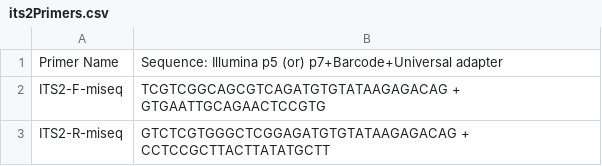
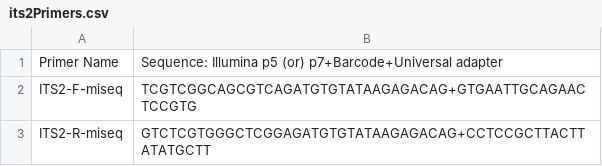
Before and after one commit to RyanEckert/Belize_Mcav_Symbiodiniaceae_ITS2, a CSV file: lab_protocol/its2Primers.csv, drawn as a sheet.

```diff
--- a/lab_protocol/its2Primers.csv
+++ b/lab_protocol/its2Primers.csv
@@ -1,3 +1,3 @@
 Primer Name ,Sequence: Illumina p5 (or) p7+Barcode+Universal adapter
-ITS2-F-miseq ,TCGTCGGCAGCGTCAGATGTGTATAAGAGACAG + GTGAATTGCAGAACTCCGTG
-ITS2-R-miseq ,GTCTCGTGGGCTCGGAGATGTGTATAAGAGACAG + CCTCCGCTTACTTATATGCTT
+ITS2-F-miseq ,TCGTCGGCAGCGTCAGATGTGTATAAGAGACAG+GTGAATTGCAGAACTCCGTG
+ITS2-R-miseq ,GTCTCGTGGGCTCGGAGATGTGTATAAGAGACAG+CCTCCGCTTACTTATATGCTT
```
Also changed, not shown: lab_protocol/barcodeMM.csv, lab_protocol/etbrGel.csv, 4 other files.
